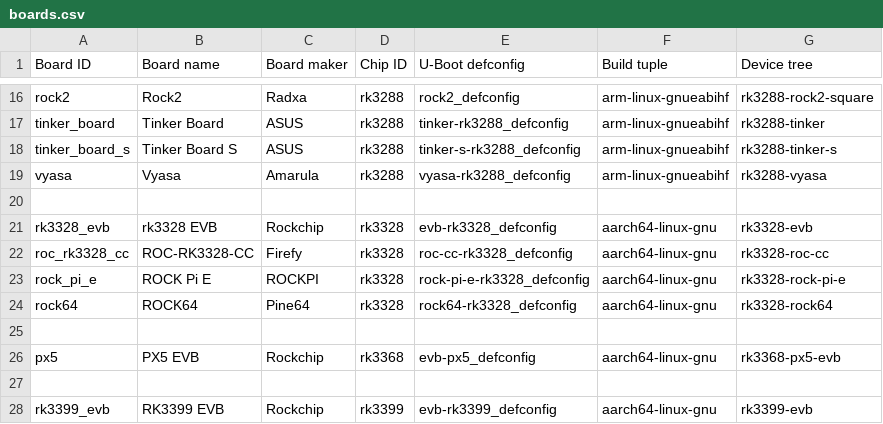
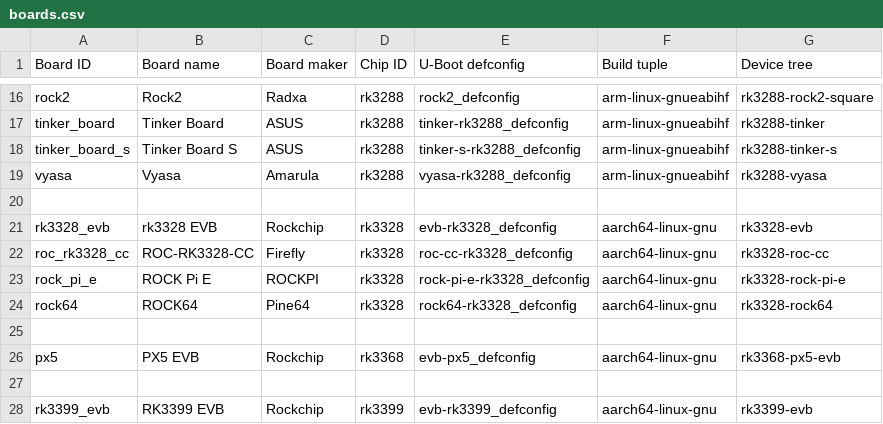
Before and after one commit to johang/sd-card-images, a CSV file: boards.csv, drawn as a sheet; only a part is shown, gaps mark what is left out.

Commit message:
boards: Fix Firefly typo

```diff
--- a/boards.csv
+++ b/boards.csv
@@ -21,3 +21,3 @@ vyasa,Vyasa,Amarula,rk3288,vyasa-rk3288_defconfig,arm-linux-gnueabihf,rk3288-vya
 rk3328_evb,rk3328 EVB,Rockchip,rk3328,evb-rk3328_defconfig,aarch64-linux-gnu,rk3328-evb
-roc_rk3328_cc,ROC-RK3328-CC,Firefy,rk3328,roc-cc-rk3328_defconfig,aarch64-linux-gnu,rk3328-roc-cc
+roc_rk3328_cc,ROC-RK3328-CC,Firefly,rk3328,roc-cc-rk3328_defconfig,aarch64-linux-gnu,rk3328-roc-cc
 rock_pi_e,ROCK Pi E,ROCKPI,rk3328,rock-pi-e-rk3328_defconfig,aarch64-linux-gnu,rk3328-rock-pi-e
```
